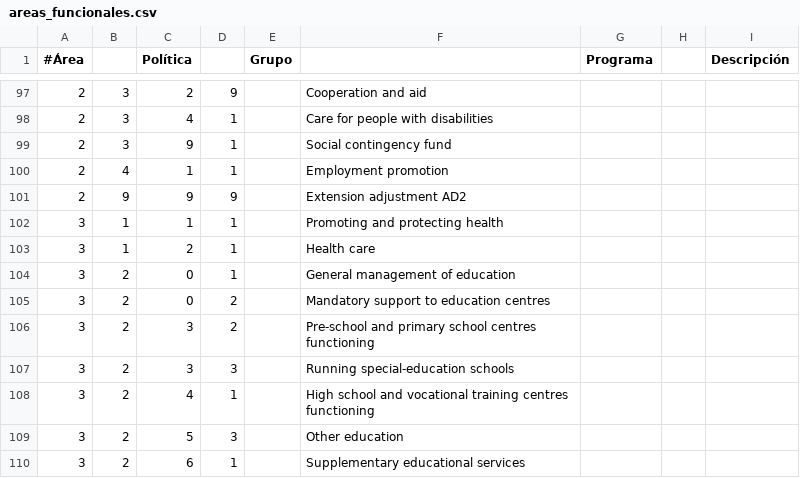
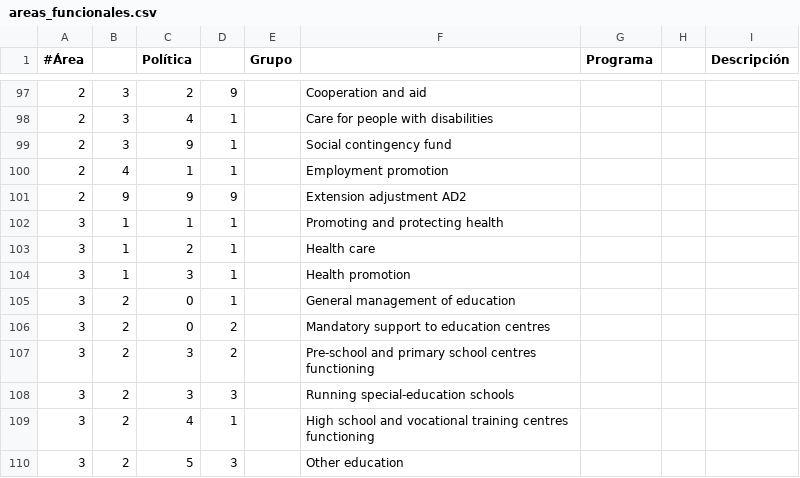
Before and after one commit to civio/presupuesto-barcelona, a CSV file: data/en/areas_funcionales.csv, drawn as a sheet; only a part is shown, gaps mark what is left out; the shorter side is filled out with more unchanged rows; the diff names each change by its address in the sheet, - before the commit and + after, or states it on an @@ line.

```diff
--- a/data/en/areas_funcionales.csv
+++ b/data/en/areas_funcionales.csv
+row 104: 3 | 1 | 3 | 1 |  | Health promotion
```
Also changed, not shown: data/ca/areas_funcionales.csv, data/es/areas_funcionales.csv.
